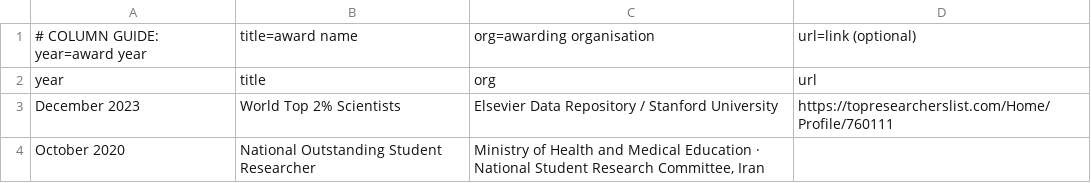
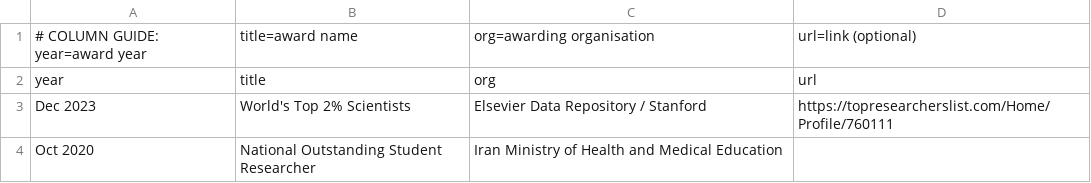
Before and after one commit to SoRRad/RezaShahriarirad_CV, a CSV file: data/awards.csv, drawn as a sheet.

```diff
--- a/data/awards.csv
+++ b/data/awards.csv
@@ -2,3 +2,3 @@
 year,title,org,url
-December 2023,World Top 2% Scientists,Elsevier Data Repository / Stanford University,https://topresearcherslist.com/Home/Profile/760111
-October 2020,National Outstanding Student Researcher,"Ministry of Health and Medical Education · National Student Research Committee, Iran",
+Dec 2023,World's Top 2% Scientists,Elsevier Data Repository / Stanford,https://topresearcherslist.com/Home/Profile/760111
+Oct 2020,National Outstanding Student Researcher,Iran Ministry of Health and Medical Education,
```
Also changed, not shown: data/experience.csv, data/leadership.csv, 16 other files.
